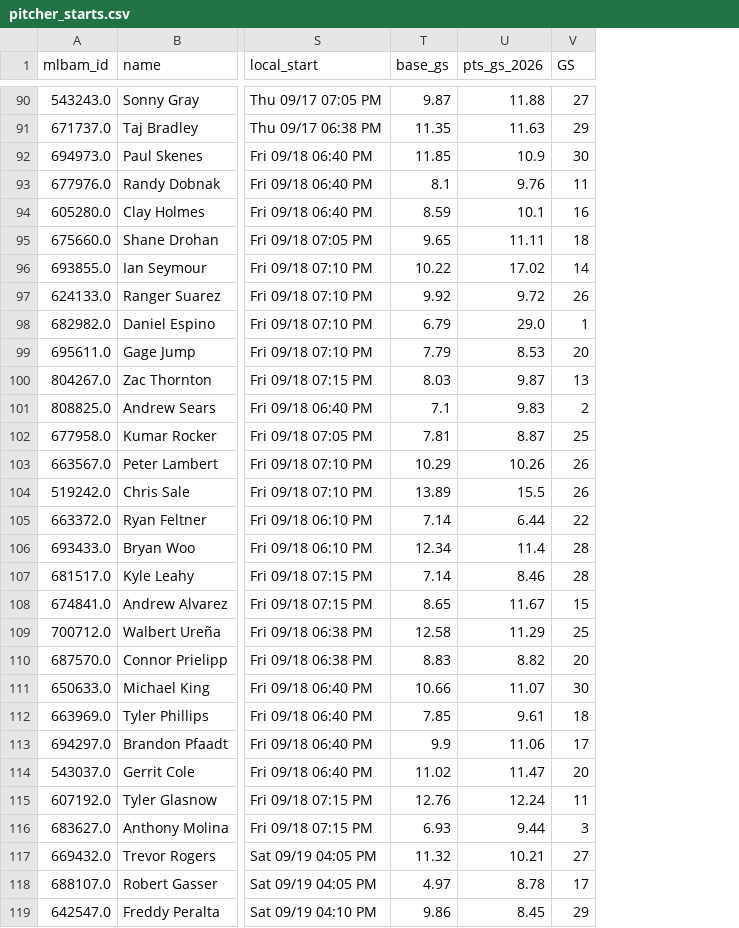
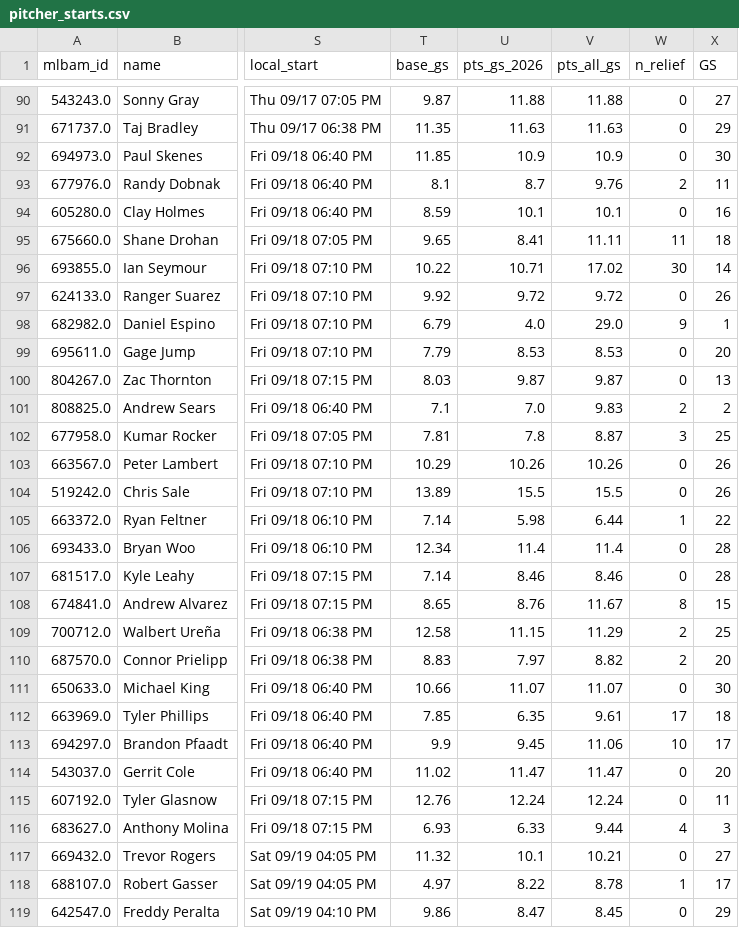
Before and after one commit to Albierrto/philly-special-lab, a CSV file: output/streamers/pitcher_starts.csv, drawn as a sheet; only a part is shown, gaps mark what is left out; the diff covers the shown part only; the diff names each change by its address in the sheet, - before the commit and + after, or states it on an @@ line.

```diff
--- a/output/streamers/pitcher_starts.csv
+++ b/output/streamers/pitcher_starts.csv
+column V (pts_all_gs), rows 90-119: 11.88 | 11.63 | 10.9 | 9.76 | 10.1 | 11.11 | 17.02 | 9.72 | 29.0 | 8.53 | 9.87 | 9.83 | 8.87 | 10.26 | 15.5 | 6.44 | 11.4 | 8.46 | 11.67 | 11.29 | 8.82 | 11.07 | 9.61 | 11.06 | 11.47 | 12.24 | 9.44 | 10.21 | 8.78 | 8.45
+column W (n_relief), rows 90-119: 0 | 0 | 0 | 2 | 0 | 11 | 30 | 0 | 9 | 0 | 0 | 2 | 3 | 0 | 0 | 1 | 0 | 0 | 8 | 2 | 2 | 0 | 17 | 10 | 0 | 0 | 4 | 0 | 1 | 0
-U93 (pts_gs_2026): 9.76
+U93 (pts_gs_2026): 8.7
-U95 (pts_gs_2026): 11.11
+U95 (pts_gs_2026): 8.41
-U96 (pts_gs_2026): 17.02
+U96 (pts_gs_2026): 10.71
-U98 (pts_gs_2026): 29.0
+U98 (pts_gs_2026): 4.0
-U101 (pts_gs_2026): 9.83
+U101 (pts_gs_2026): 7.0
-U102 (pts_gs_2026): 8.87
+U102 (pts_gs_2026): 7.8
-U105 (pts_gs_2026): 6.44
+U105 (pts_gs_2026): 5.98
-U108 (pts_gs_2026): 11.67
+U108 (pts_gs_2026): 8.76
-U109 (pts_gs_2026): 11.29
+U109 (pts_gs_2026): 11.15
-U110 (pts_gs_2026): 8.82
+U110 (pts_gs_2026): 7.97
-U112 (pts_gs_2026): 9.61
+U112 (pts_gs_2026): 6.35
-U113 (pts_gs_2026): 11.06
+U113 (pts_gs_2026): 9.45
-U116 (pts_gs_2026): 9.44
+U116 (pts_gs_2026): 6.33
-U117 (pts_gs_2026): 10.21
+U117 (pts_gs_2026): 10.1
-U118 (pts_gs_2026): 8.78
+U118 (pts_gs_2026): 8.22
-U119 (pts_gs_2026): 8.45
+U119 (pts_gs_2026): 8.47
```
Also changed, not shown: 59 edited cells elsewhere in this file, output/streamers/hitter_week.csv, output/streamers/two_start_pitchers.csv, 6 other files.
